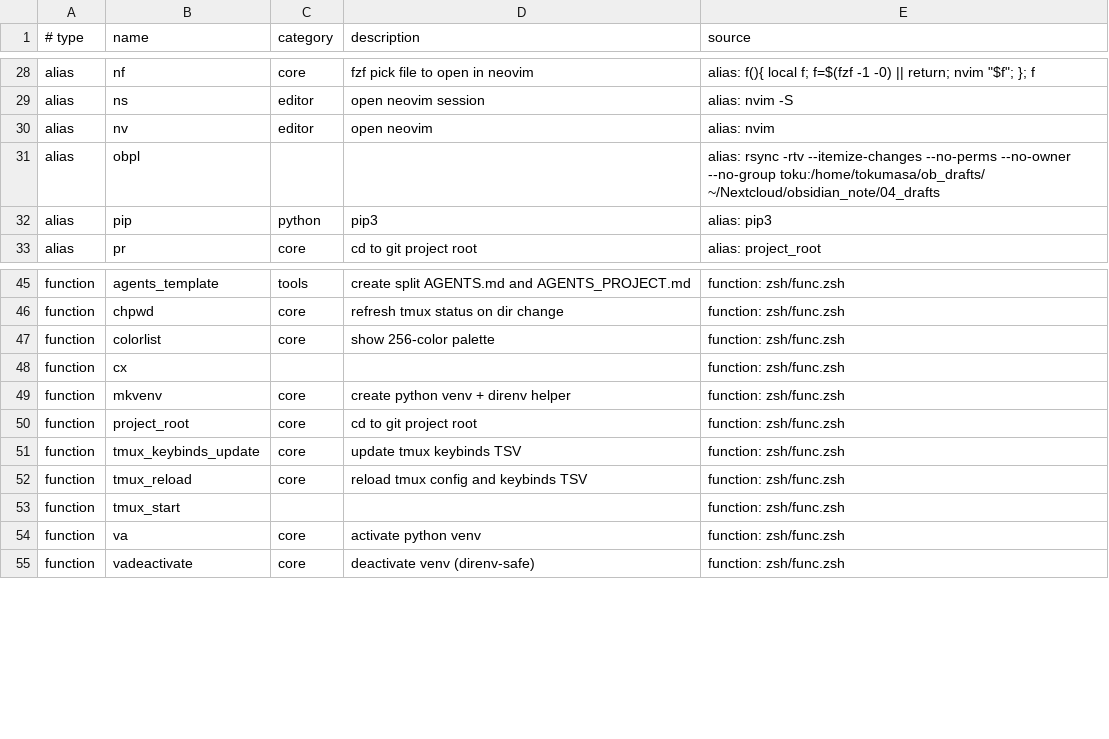
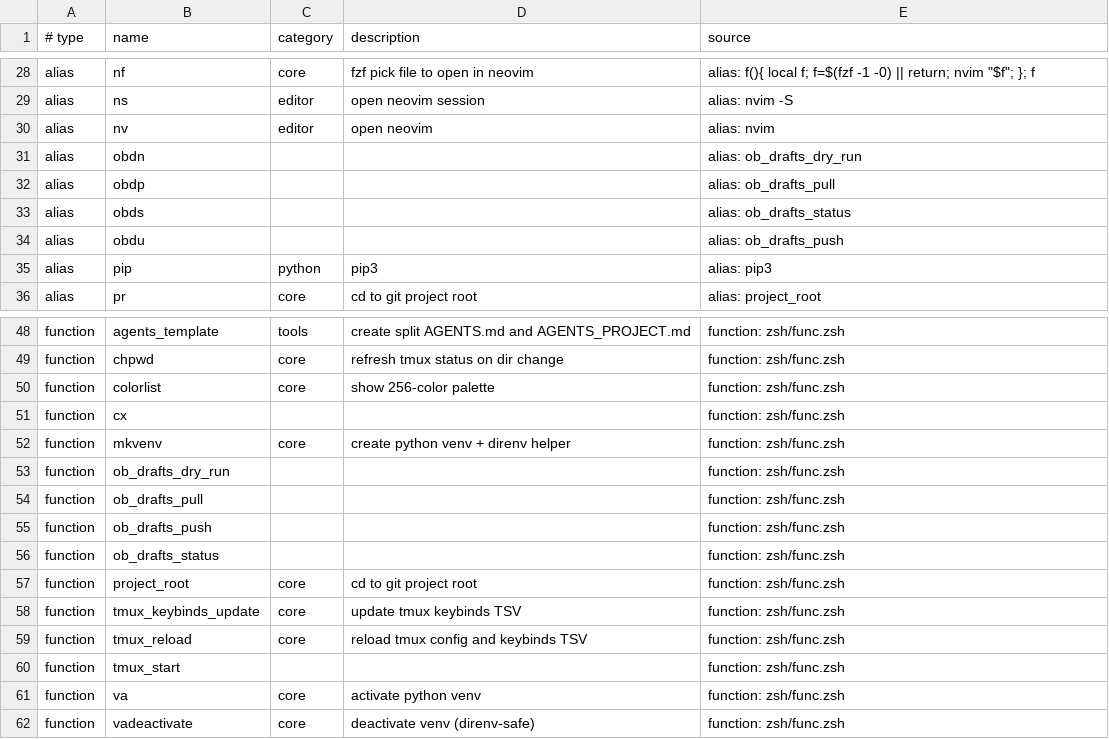
Before and after one commit to toxaO/dotfiles, a TSV file: zsh/commands_notes.tsv, drawn as a sheet; only a part is shown, gaps mark what is left out; removed rows and columns are numbered as before the commit, all else as after; the diff names each change by its address in the sheet, - before the commit and + after, or states it on an @@ line.

Commit message:
obsidian_draftsに関して付記

```diff
--- a/zsh/commands_notes.tsv
+++ b/zsh/commands_notes.tsv
-row 31: alias | obpl |  |  | alias: rsync -rtv --itemize-changes --no-perms --no-owner --no-group toku:/home/tokumasa/ob_drafts/ ~/Nextcloud/obsidian_note/04_drafts
+row 31: alias | obdn |  |  | alias: ob_drafts_dry_run
+row 32: alias | obdp |  |  | alias: ob_drafts_pull
+row 33: alias | obds |  |  | alias: ob_drafts_status
+row 34: alias | obdu |  |  | alias: ob_drafts_push
+row 53: function | ob_drafts_dry_run |  |  | function: zsh/func.zsh
+row 54: function | ob_drafts_pull |  |  | function: zsh/func.zsh
+row 55: function | ob_drafts_push |  |  | function: zsh/func.zsh
+row 56: function | ob_drafts_status |  |  | function: zsh/func.zsh
```
Also changed, not shown: 3 other files.
